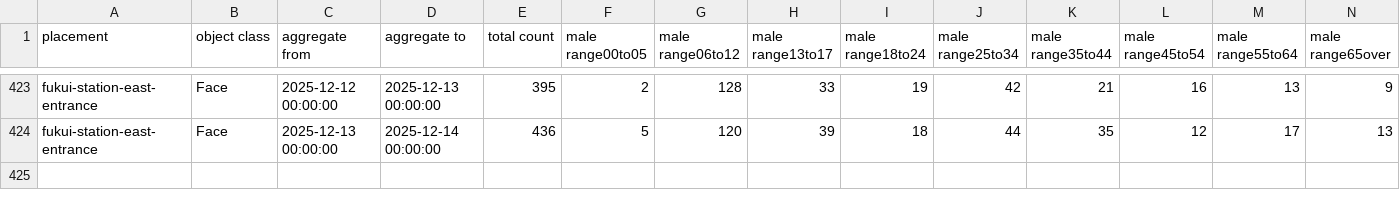
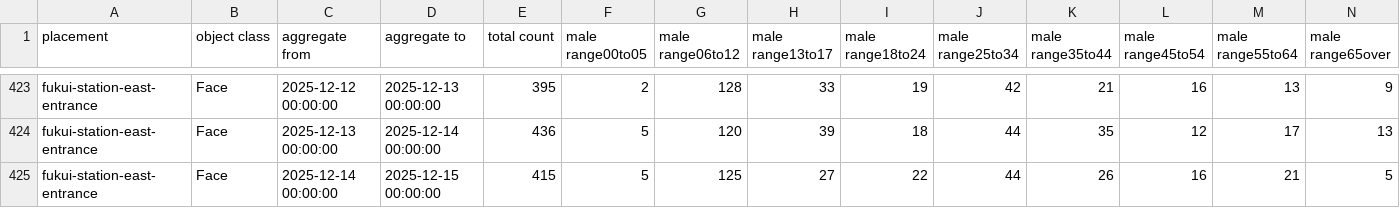
Before and after one commit to code4fukui/fukui-kanko-people-flow-visualization, a CSV file: packages/whole/public/fukui-station-east-entrance/Face.csv, drawn as a sheet; only a part is shown, gaps mark what is left out; rows hold the shown columns only; the diff names each change by its address in the sheet, - before the commit and + after, or states it on an @@ line.

```diff
--- a/packages/whole/public/fukui-station-east-entrance/Face.csv
+++ b/packages/whole/public/fukui-station-east-entrance/Face.csv
+row 425: fukui-station-east-entrance | Face | 2025-12-14 00:00:00 | 2025-12-15 00:00:00 | 415 | 5 | 125 | 27 | 22 | 44 | 26 | 16 | 21 | 5
```
Also changed, not shown: packages/whole/public/rainbow-line-parking-lot-1-gate/Face.csv, packages/whole/public/rainbow-line-parking-lot-1-gate/LicensePlate.csv, 5 other files.
